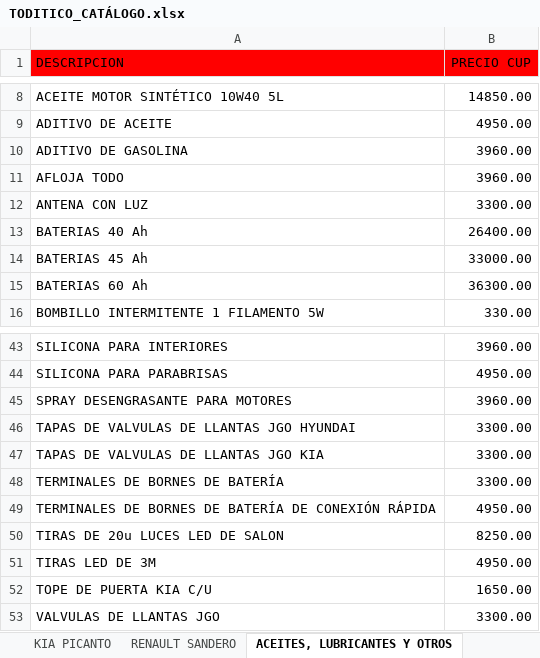
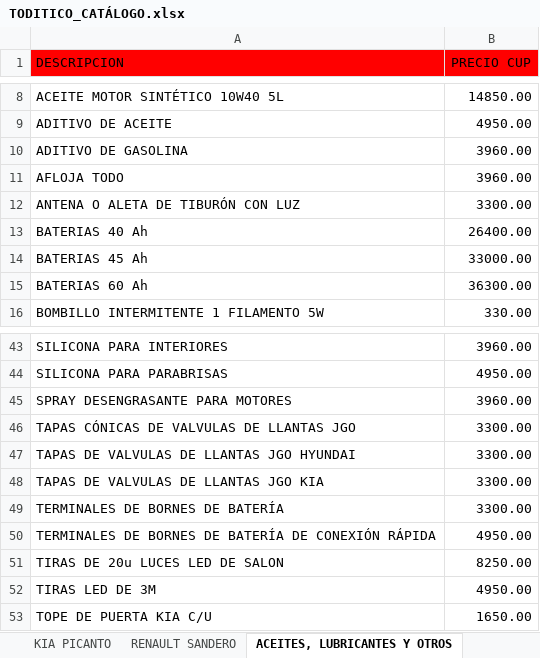
Before and after one commit to info-toditico/info-toditico.github.io, an Excel workbook: clientes/files/TODITICO_CATÁLOGO.xlsx, sheet ACEITES, LUBRICANTES Y OTROS, drawn as a sheet; only a part is shown, gaps mark what is left out; values as stored, in another font and other column widths than the file's, no borders; removed rows and columns are numbered as before the commit, all else as after; the diff names each change by its address in the sheet, - before the commit and + after, or states it on an @@ line.

```diff
--- a/clientes/files/TODITICO_CATÁLOGO.xlsx (sheet ACEITES, LUBRICANTES Y OTROS)
+++ b/clientes/files/TODITICO_CATÁLOGO.xlsx (sheet ACEITES, LUBRICANTES Y OTROS)
-A12 (DESCRIPCION): ANTENA CON LUZ
+A12 (DESCRIPCION): ANTENA O ALETA DE TIBURÓN CON LUZ
+row 46: TAPAS CÓNICAS DE VALVULAS DE LLANTAS JGO | 3300.00
-row 53: VALVULAS DE LLANTAS JGO | 3300.00
```
Also changed, not shown: sheet KIA PICANTO, sheet DAEWOO TICO, sheet RENAULT SANDERO, sheet HYUNDAI ATOS, 1 other file.
